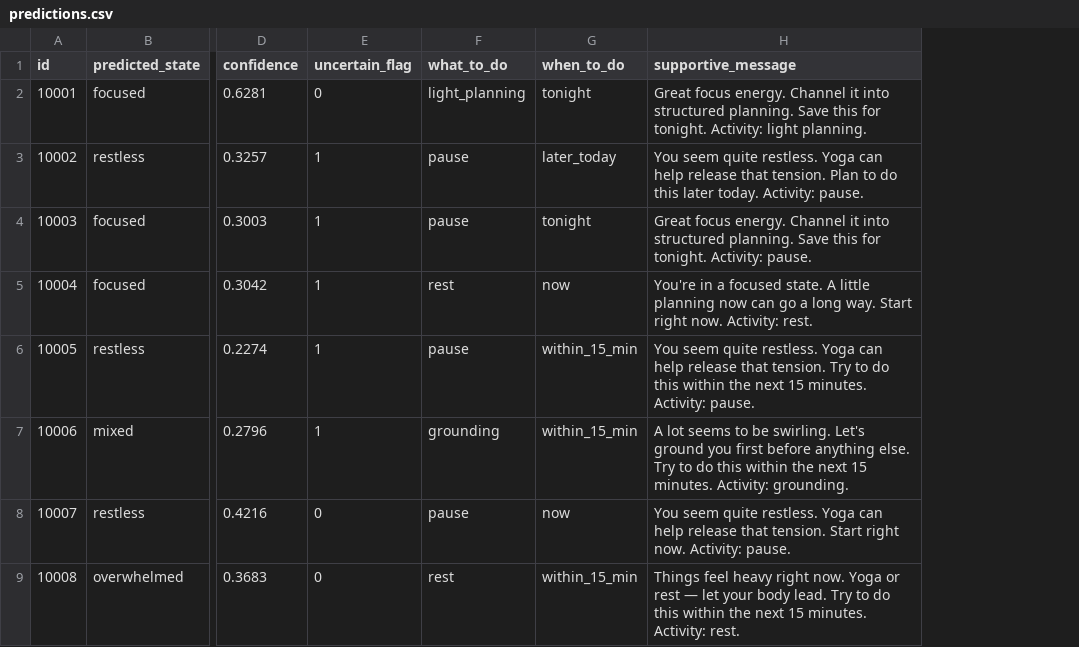
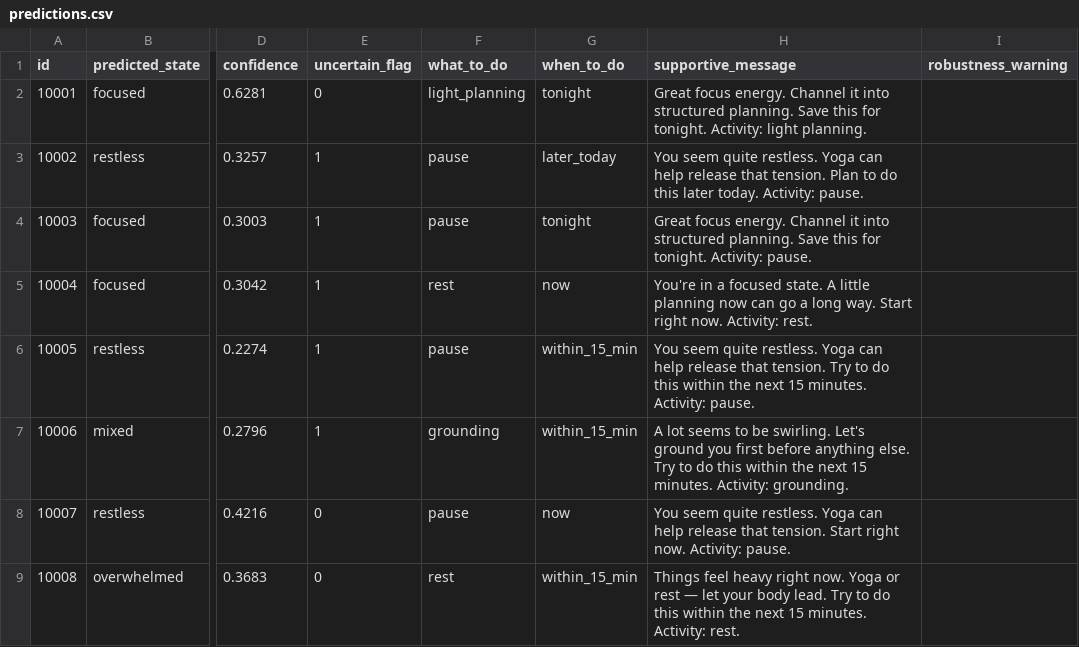
Before and after one commit to Chaitanyavmundhe/ml_emotion_system, a CSV file: outputs/predictions.csv, drawn as a sheet; only a part is shown, gaps mark what is left out; the diff covers the shown part only; the diff names each change by its address in the sheet, - before the commit and + after, or states it on an @@ line.

Commit message:
feat: robustness layer for short text, missing values and contradictory signals

```diff
--- a/outputs/predictions.csv
+++ b/outputs/predictions.csv
+column I (robustness_warning), empty
```
Also changed, not shown: 24 edited cells elsewhere in this file, 1 other file.
